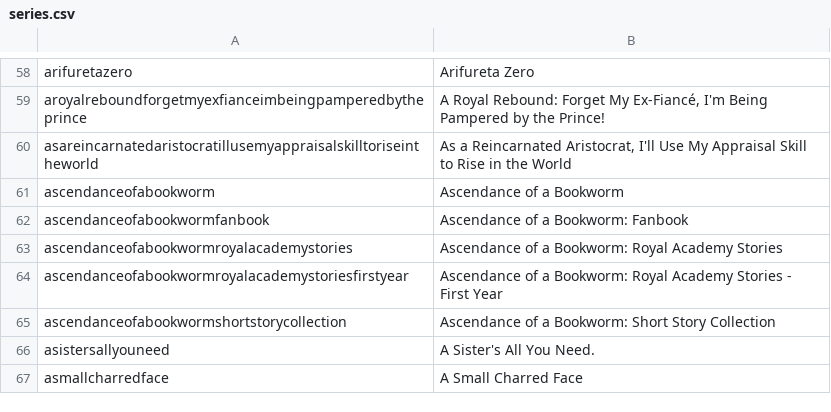
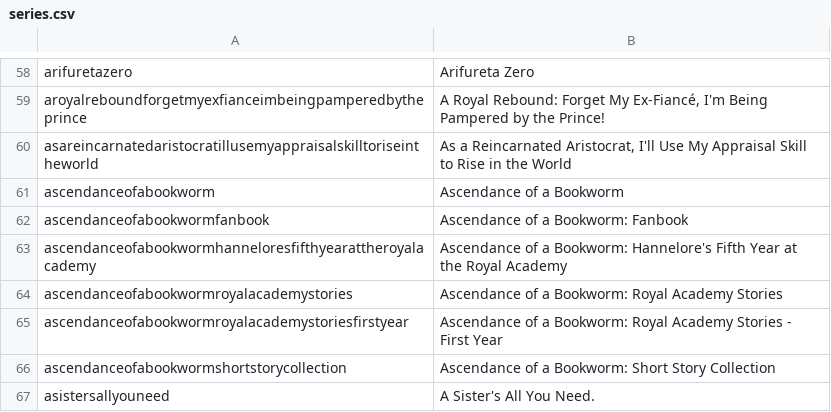
Before and after one commit to LNRelease/lnrelease.github.io, a CSV file: series.csv, drawn as a sheet; only a part is shown, gaps mark what is left out; the shorter side is filled out with more unchanged rows.

```diff
--- a/series.csv
+++ b/series.csv
@@ -62,2 +62,3 @@ ascendanceofabookworm,Ascendance of a Bookworm
 ascendanceofabookwormfanbook,Ascendance of a Bookworm: Fanbook
+ascendanceofabookwormhanneloresfifthyearattheroyalacademy,Ascendance of a Bookworm: Hannelore's Fifth Year at the Royal Academy
 ascendanceofabookwormroyalacademystories,Ascendance of a Bookworm: Royal Academy Stories
```
Also changed, not shown: 3 other files.
